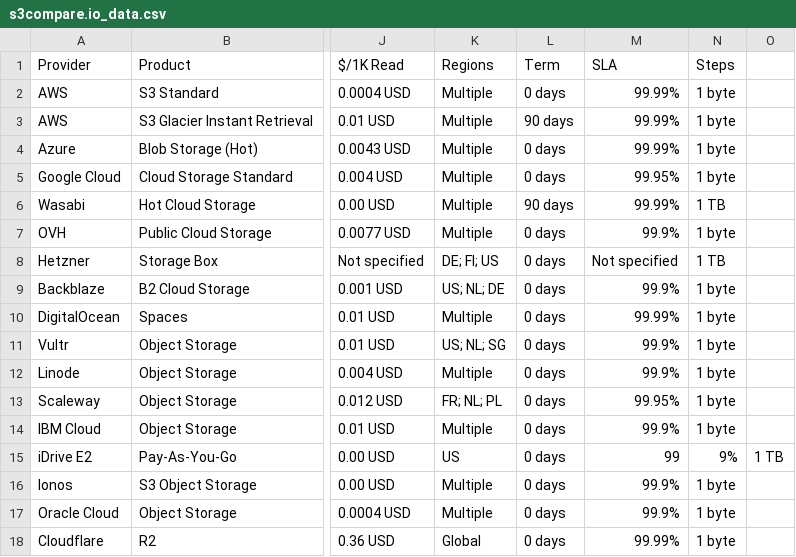
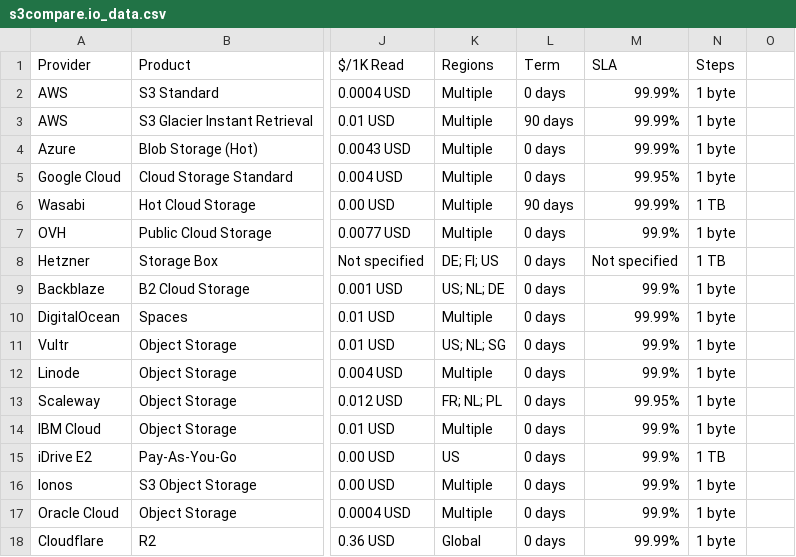
Before and after one commit to zeroservices/s3compare.io_data, a CSV file: s3compare.io_data.csv, drawn as a sheet; only a part is shown, gaps mark what is left out; the diff names each change by its address in the sheet, - before the commit and + after, or states it on an @@ line.

Commit message:
add missing availability for iDrive

```diff
--- a/s3compare.io_data.csv
+++ b/s3compare.io_data.csv
-M15 (SLA): 99
+M15 (SLA): 99.9%
-N15 (Steps): 9%
+N15 (Steps): 1 TB
-O15: 1 TB
+O15: (empty)
```
